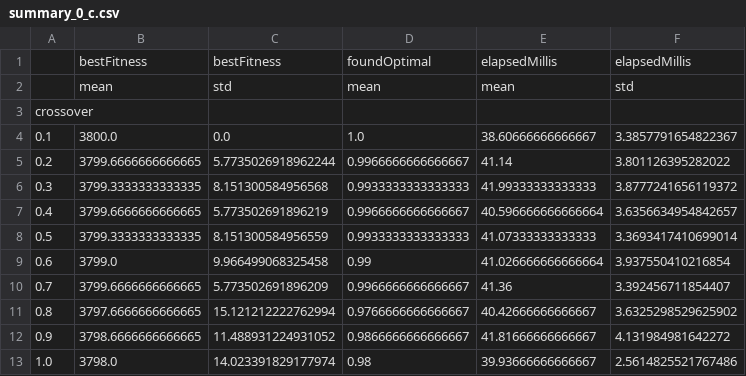
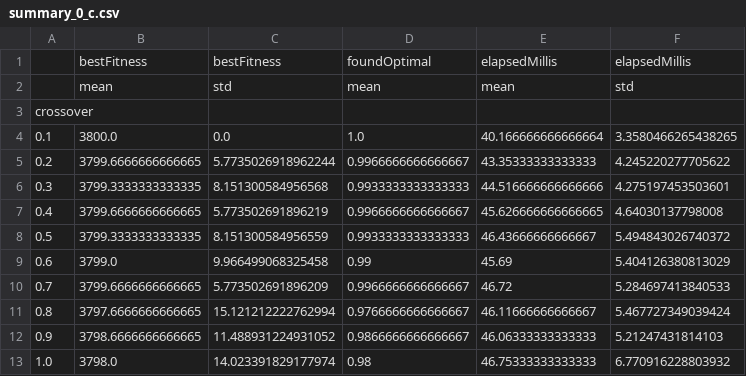
Before and after one commit to mayumar/Trabajo-Final-MH, a CSV file: results/summary_0_c.csv, drawn as a sheet.

```diff
--- a/results/summary_0_c.csv
+++ b/results/summary_0_c.csv
@@ -3,11 +3,11 @@
 crossover,,,,,
-0.1,3800.0,0.0,1.0,38.60666666666667,3.3857791654822367
-0.2,3799.6666666666665,5.7735026918962244,0.9966666666666667,41.14,3.801126395282022
-0.3,3799.3333333333335,8.151300584956568,0.9933333333333333,41.99333333333333,3.8777241656119372
-0.4,3799.6666666666665,5.773502691896219,0.9966666666666667,40.596666666666664,3.6356634954842657
-0.5,3799.3333333333335,8.151300584956559,0.9933333333333333,41.07333333333333,3.3693417410699014
-0.6,3799.0,9.966499068325458,0.99,41.026666666666664,3.937550410216854
-0.7,3799.6666666666665,5.773502691896209,0.9966666666666667,41.36,3.392456711854407
-0.8,3797.6666666666665,15.121212222762994,0.9766666666666667,40.42666666666667,3.6325298529625902
-0.9,3798.6666666666665,11.488931224931052,0.9866666666666667,41.81666666666667,4.131984981642272
-1.0,3798.0,14.023391829177974,0.98,39.93666666666667,2.5614825521767486
+0.1,3800.0,0.0,1.0,40.166666666666664,3.3580466265438265
+0.2,3799.6666666666665,5.7735026918962244,0.9966666666666667,43.35333333333333,4.245220277705622
+0.3,3799.3333333333335,8.151300584956568,0.9933333333333333,44.516666666666666,4.275197453503601
+0.4,3799.6666666666665,5.773502691896219,0.9966666666666667,45.626666666666665,4.64030137798008
+0.5,3799.3333333333335,8.151300584956559,0.9933333333333333,46.43666666666667,5.494843026740372
+0.6,3799.0,9.966499068325458,0.99,45.69,5.404126380813029
+0.7,3799.6666666666665,5.773502691896209,0.9966666666666667,46.72,5.284697413840533
+0.8,3797.6666666666665,15.121212222762994,0.9766666666666667,46.11666666666667,5.467727349039424
+0.9,3798.6666666666665,11.488931224931052,0.9866666666666667,46.06333333333333,5.21247431814103
+1.0,3798.0,14.023391829177974,0.98,46.75333333333333,6.770916228803932
```
Also changed, not shown: results/summary_0_m.csv, results/summary_1_c.csv, 7 other files.
